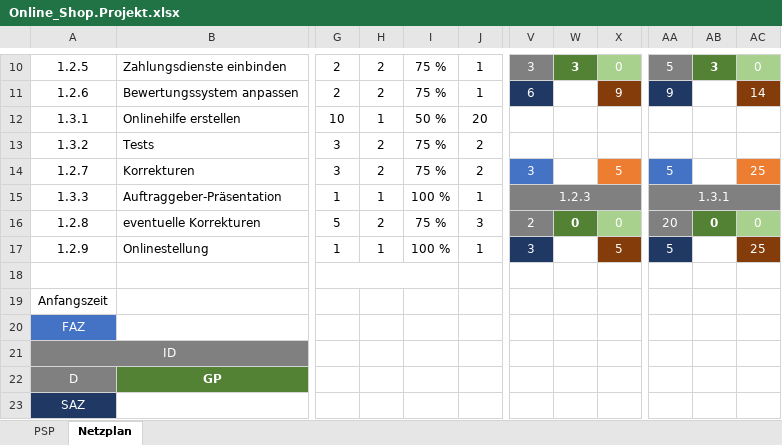
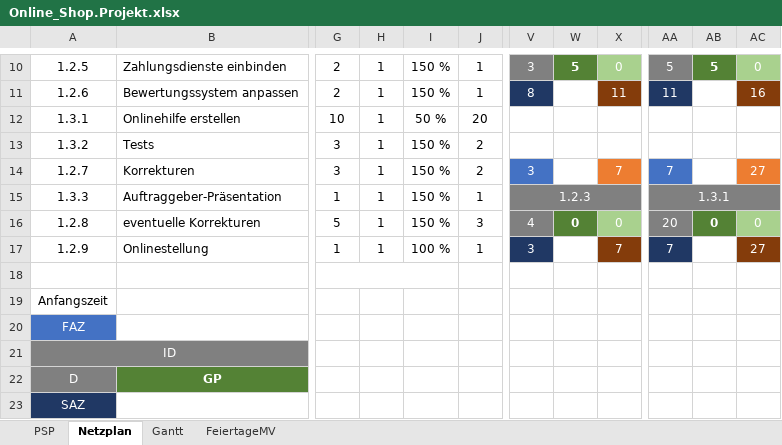
Before and after one commit to SebastianMeisel/QM_PM, an Excel workbook: FISIB_Übungen/Online_Shop.Projekt.xlsx, sheet Netzplan, drawn as a sheet; only a part is shown, gaps mark what is left out; values as stored, in another font and other column widths than the file's, no borders; charts and pictures and conditional formats not drawn; the diff covers the shown part only; the diff names each change by its address in the sheet, - before the commit and + after, or states it on an @@ line.

```diff
--- a/FISIB_Übungen/Online_Shop.Projekt.xlsx (sheet Netzplan)
+++ b/FISIB_Übungen/Online_Shop.Projekt.xlsx (sheet Netzplan)
@@ sheet tab unhidden: Gantt @@
+sheet tab: FeiertageMV
-H10:H11: 2
+H10:H11: 1
-I10:I11: 75 %
+I10:I11: 150 %
-W10: 3
+W10: 5
-AB10: 3
+AB10: 5
-V11: 6
+V11: 8
-X11: 9
+X11: 11
-AA11: 9
+AA11: 11
-AC11: 14
+AC11: 16
-H13:H14: 2
+H13:H14: 1
-I13:I14: 75 %
+I13:I14: 150 %
-X14: 5
+X14: 7
-AA14: 5
+AA14: 7
-AC14: 25
+AC14: 27
-I15: 100 %
+I15: 150 %
-H16: 2
+H16: 1
-I16: 75 %
+I16: 150 %
-V16: 2
+V16: 4
-X17: 5
+X17: 7
-AA17: 5
+AA17: 7
-AC17: 25
+AC17: 27
```
Also changed, not shown: 43 edited cells elsewhere in this sheet, charts or pictures, FISIB_Übungen/Netzplan_Übung.xlsx.
